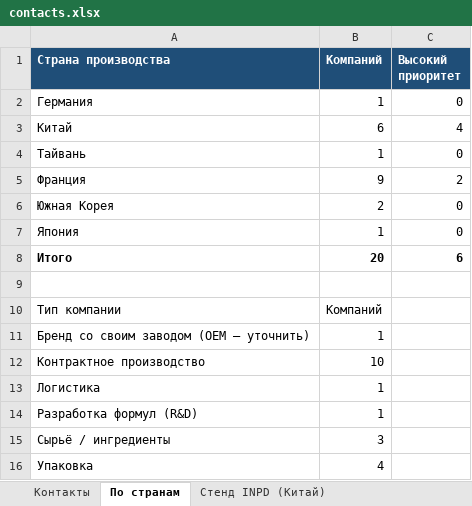
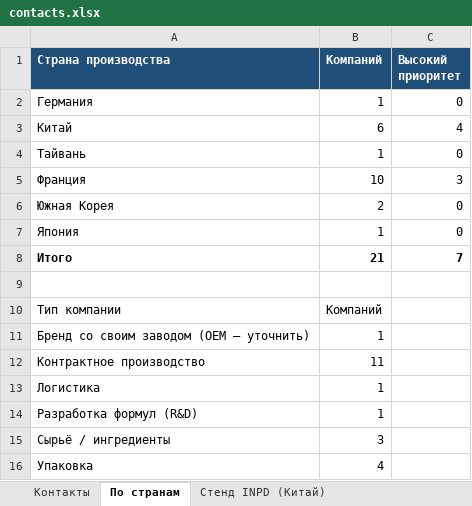
Before and after one commit to alimovpr/Claude, an Excel workbook: exhibition/contacts.xlsx, sheet По странам, drawn as a sheet; values as stored, in another font and other column widths than the file's, no borders; the diff names each change by its address in the sheet, - before the commit and + after, or states it on an @@ line.

```diff
--- a/exhibition/contacts.xlsx (sheet По странам)
+++ b/exhibition/contacts.xlsx (sheet По странам)
-B5 (Компаний): 9
+B5 (Компаний): 10
-C5 (Высокий приоритет): 2
+C5 (Высокий приоритет): 3
-B8 (Компаний): 20
+B8 (Компаний): 21
-C8 (Высокий приоритет): 6
+C8 (Высокий приоритет): 7
-B12 (Компаний): 10
+B12 (Компаний): 11
```
Also changed, not shown: sheet Контакты, formulas that keep their value, 2 other files.
